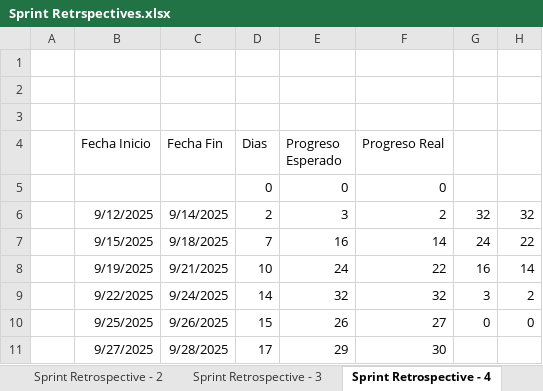
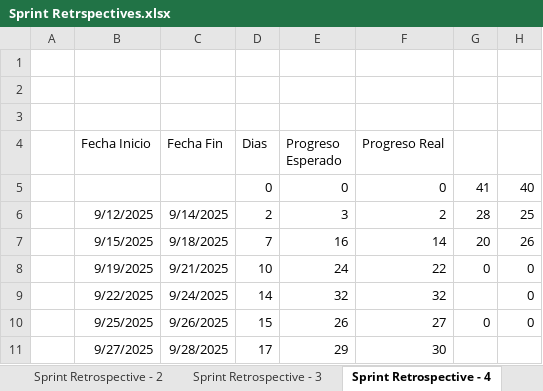
Before and after one commit to LuisFer-01/PaConsentir-Catering, an Excel workbook: docs/Sprint Retrspectives.xlsx, sheet Sprint Retrospective - 4, drawn as a sheet; values as stored, in another font and other column widths than the file's, no borders; charts and pictures not drawn; the diff names each change by its address in the sheet, - before the commit and + after, or states it on an @@ line.

```diff
--- a/docs/Sprint Retrspectives.xlsx (sheet Sprint Retrospective - 4)
+++ b/docs/Sprint Retrspectives.xlsx (sheet Sprint Retrospective - 4)
-G5: (empty)
+G5: 41
-H5: (empty)
+H5: 40
-G6: 32
+G6: 28
-H6: 32
+H6: 25
-G7: 24
+G7: 20
-H7: 22
+H7: 26
-G8: 16
+G8: 0
-H8: 14
+H8: 0
-G9: 3
+G9: (empty)
-H9: 2
+H9: 0
```
Also changed, not shown: sheet Sprint Retrospective - 2, sheet Sprint Retrospective - 3, sheet Sprint Retrospective - 1, sheet Sprint Retrospective - 5, other sheet tabs, charts or pictures, docs/mapa.xlsx, 49 other files.
